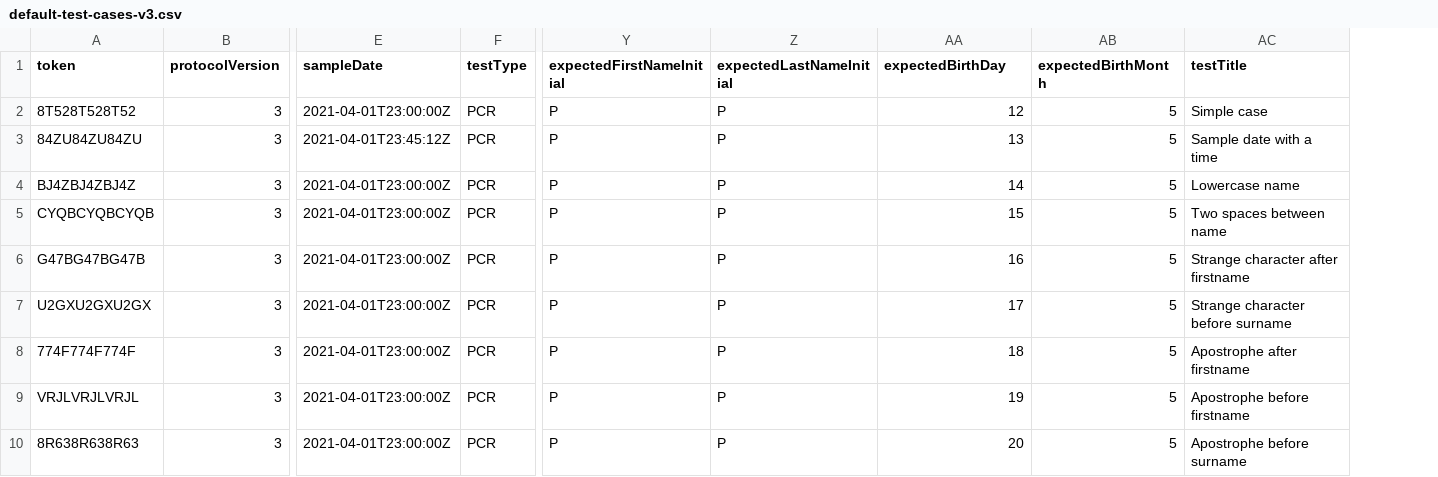
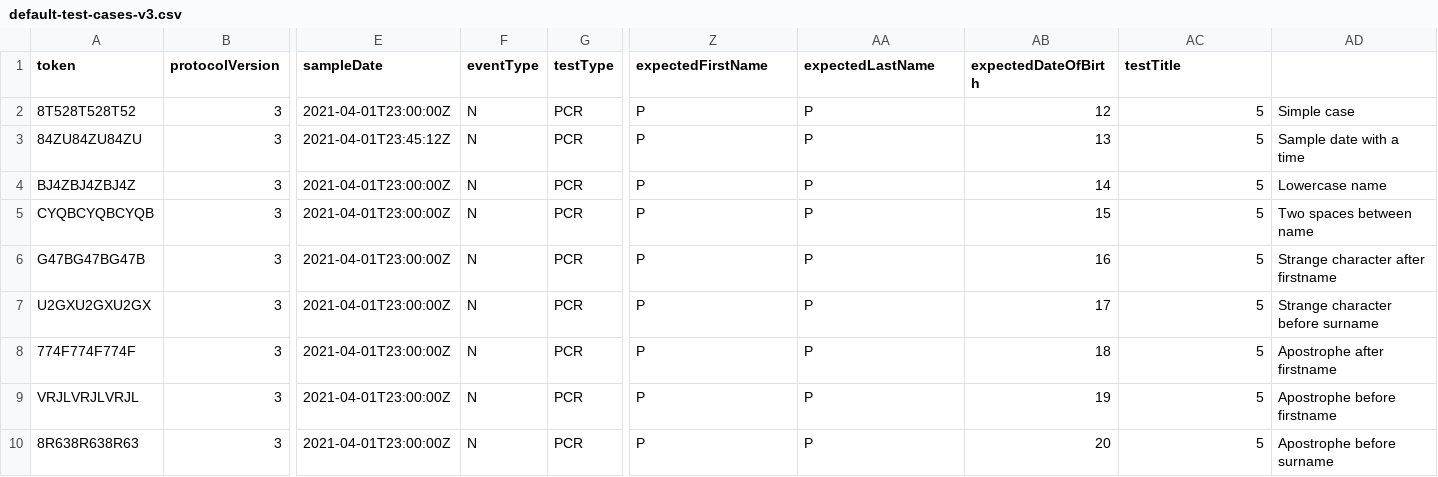
Before and after one commit to minvws/nl-covid19-coronacheck-provider-docs, a CSV file: test-suite/default-test-cases-v3.csv, drawn as a sheet; only a part is shown, gaps mark what is left out; addresses are those after the commit; the diff names each change by its address in the sheet, - before the commit and + after, or states it on an @@ line.

Commit message:
Added eventType column and reanamed the expecteXXX columns

```diff
--- a/test-suite/default-test-cases-v3.csv
+++ b/test-suite/default-test-cases-v3.csv
+column F (eventType), rows 2-10: all N
-Z1: expectedFirstNameInitial
+Z1: expectedFirstName
-AA1: expectedLastNameInitial
+AA1: expectedLastName
-AB1: expectedBirthDay
+AB1: expectedDateOfBirth
-AC1: expectedBirthMonth
+AC1: testTitle
-AD1: testTitle
+AD1: (empty)
```
